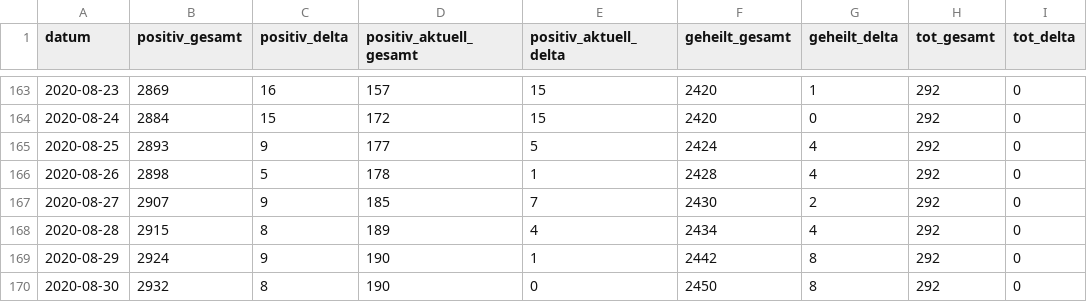
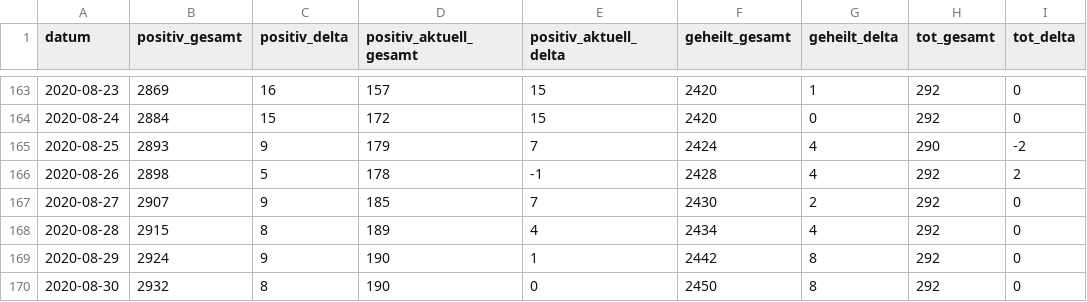
Before and after one commit to abaumg/covid19-bz-scraper, a CSV file: data/covid19_bz.csv, drawn as a sheet; only a part is shown, gaps mark what is left out.

Commit message:
added basic data for 2020-09-22

```diff
--- a/data/covid19_bz.csv
+++ b/data/covid19_bz.csv
@@ -164,4 +164,4 @@
 "2020-08-24","2884","15","172","15","2420","0","292","0"
-"2020-08-25","2893","9","177","5","2424","4","292","0"
-"2020-08-26","2898","5","178","1","2428","4","292","0"
+"2020-08-25","2893","9","179","7","2424","4","290","-2"
+"2020-08-26","2898","5","178","-1","2428","4","292","2"
 "2020-08-27","2907","9","185","7","2430","2","292","0"
```
